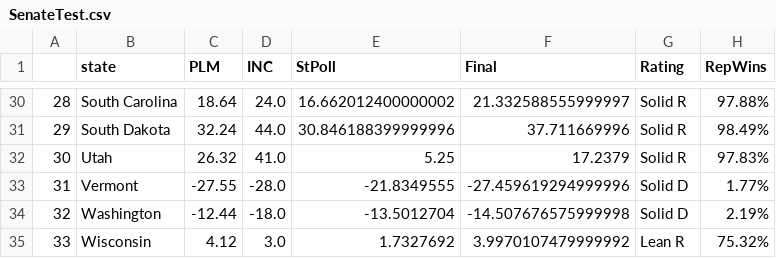
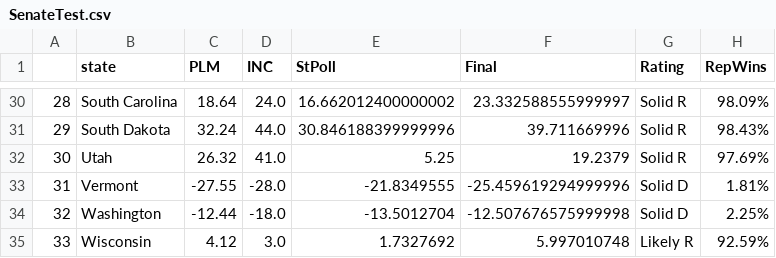
Before and after one commit to endeavorvisuals/endeavorvisuals.github.io, a CSV file: SenateTest.csv, drawn as a sheet; only a part is shown, gaps mark what is left out; the diff covers the shown part only.

```diff
--- a/SenateTest.csv
+++ b/SenateTest.csv
@@ -30,6 +30,6 @@
-28,South Carolina,18.64,24.0,16.662012400000002,21.332588555999997,Solid R,97.88%
-29,South Dakota,32.24,44.0,30.846188399999996,37.711669996,Solid R,98.49%
-30,Utah,26.32,41.0,5.25,17.2379,Solid R,97.83%
-31,Vermont,-27.55,-28.0,-21.8349555,-27.459619294999996,Solid D,1.77%
-32,Washington,-12.44,-18.0,-13.5012704,-14.507676575999998,Solid D,2.19%
-33,Wisconsin,4.12,3.0,1.7327692,3.9970107479999992,Lean R,75.32%
+28,South Carolina,18.64,24.0,16.662012400000002,23.332588555999997,Solid R,98.09%
+29,South Dakota,32.24,44.0,30.846188399999996,39.711669996,Solid R,98.43%
+30,Utah,26.32,41.0,5.25,19.2379,Solid R,97.69%
+31,Vermont,-27.55,-28.0,-21.8349555,-25.459619294999996,Solid D,1.81%
+32,Washington,-12.44,-18.0,-13.5012704,-12.507676575999998,Solid D,2.25%
+33,Wisconsin,4.12,3.0,1.7327692,5.997010748,Likely R,92.59%
```
Also changed, not shown: 64 edited cells elsewhere in this file.
